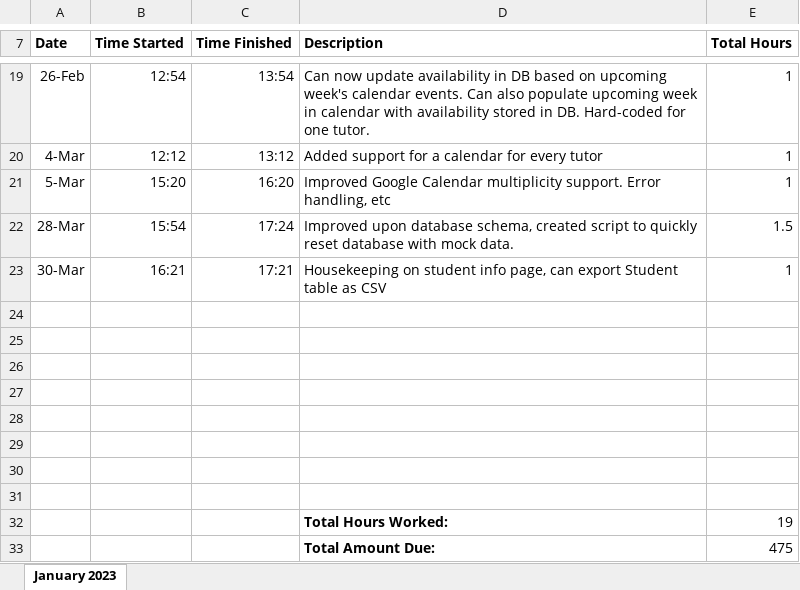
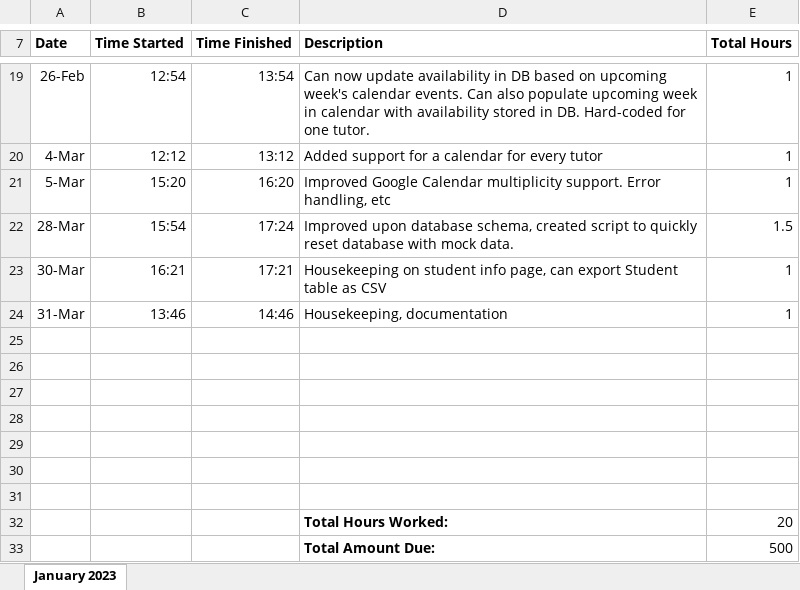
Before and after one commit to rssmith614/TreehouseScheduler, an Excel workbook: Freelance Timesheet.xlsx, sheet January 2023, drawn as a sheet; only a part is shown, gaps mark what is left out; values as stored, in another font and other column widths than the file's, no borders; removed rows and columns are numbered as before the commit, all else as after; the diff names each change by its address in the sheet, - before the commit and + after, or states it on an @@ line.

Commit message:
Housekeepking, documentation

```diff
--- a/Freelance Timesheet.xlsx (sheet January 2023)
+++ b/Freelance Timesheet.xlsx (sheet January 2023)
+row 24: 31-Mar | 13:46 | 14:46 | Housekeeping, documentation | 1
-row 32: (empty)
+row 32:  |  |  | Total Hours Worked: | 20
-row 32:  |  |  | Total Hours Worked: | 19
-E33 (Total Hours): 475
+E33 (Total Hours): 500
```
Also changed, not shown: 7 other files.
